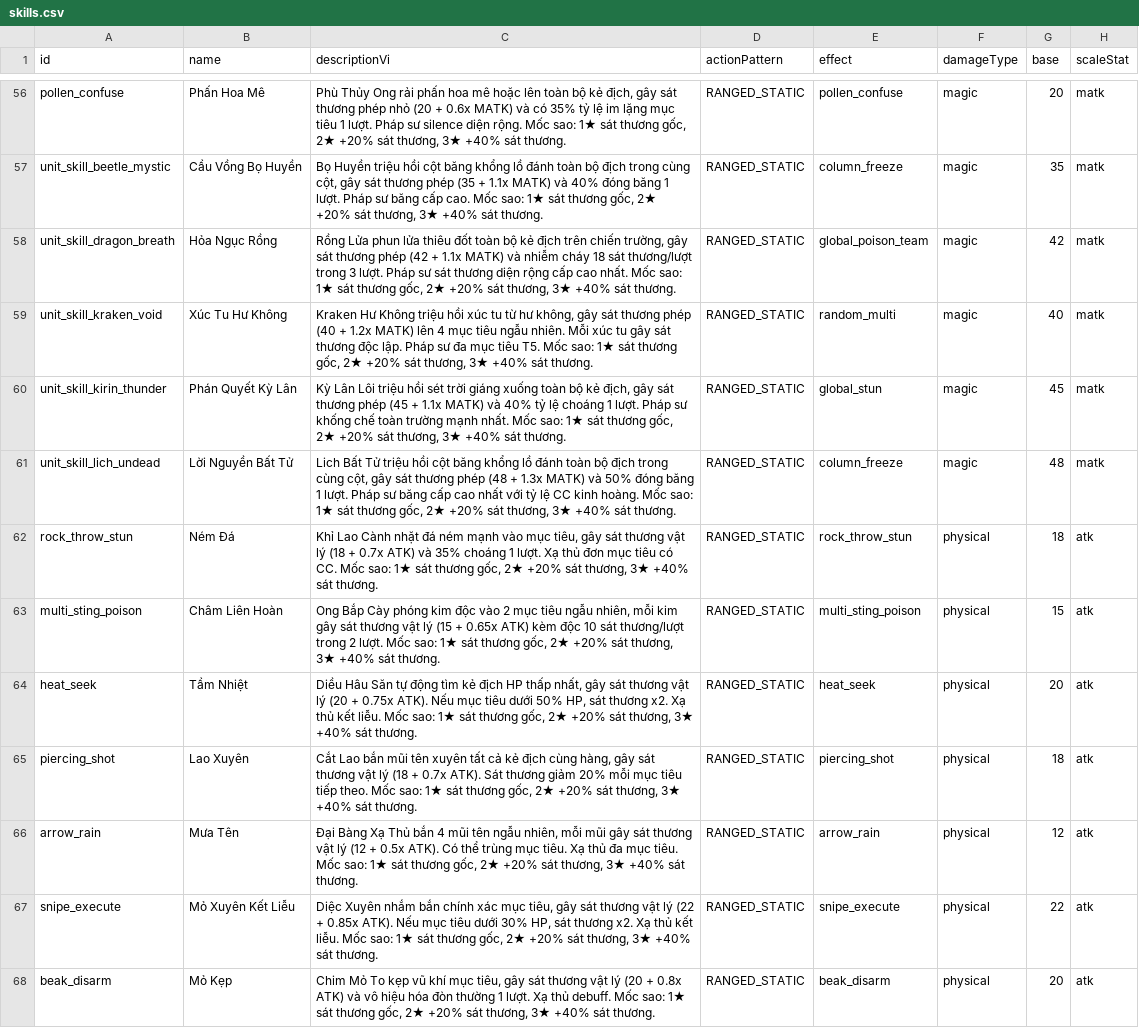
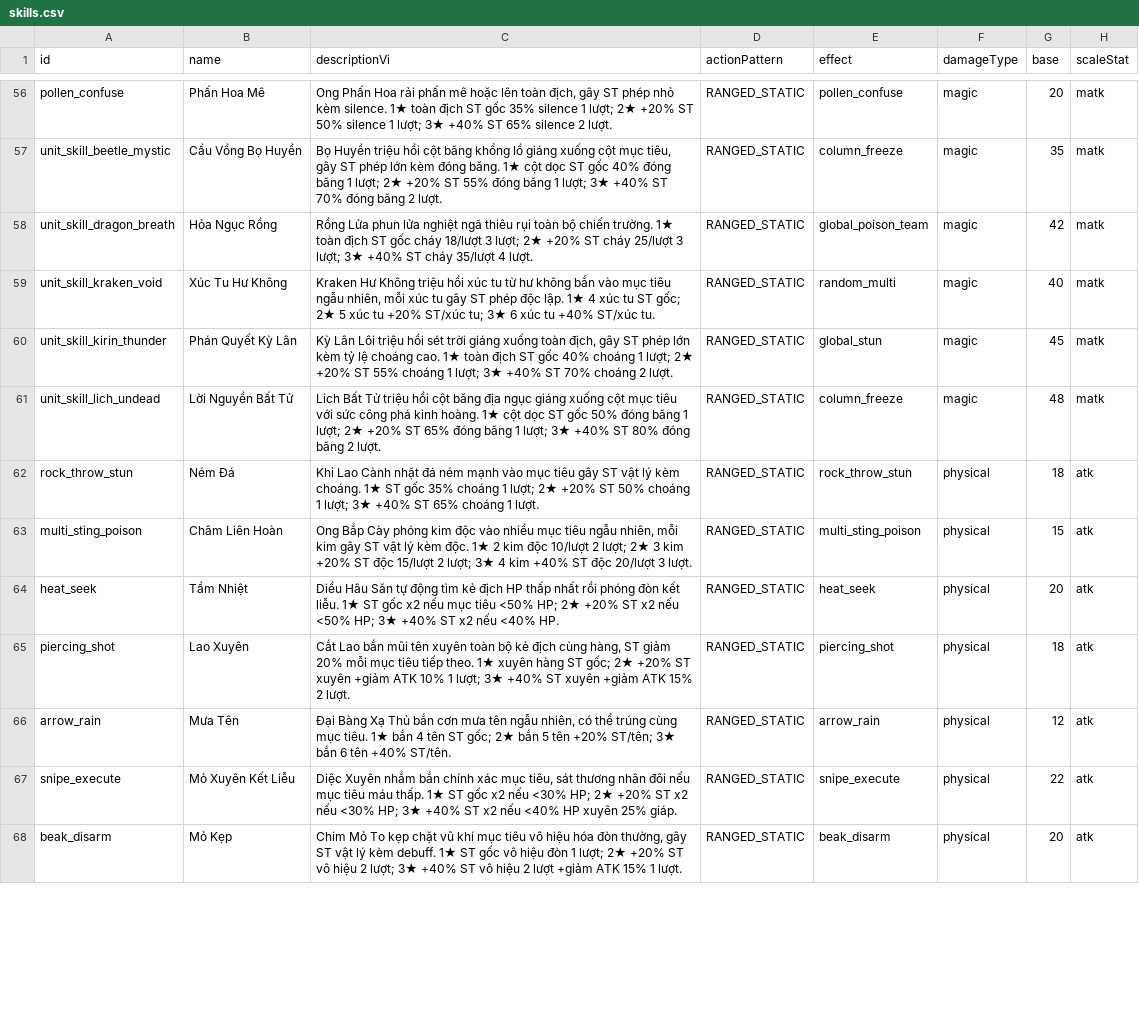
Before and after one commit to thaiGO2003/Game, a CSV file: game/data/skills.csv, drawn as a sheet; only a part is shown, gaps mark what is left out; the diff covers the shown part only; the diff names each change by its address in the sheet, - before the commit and + after, or states it on an @@ line.

```diff
--- a/game/data/skills.csv
+++ b/game/data/skills.csv
-C56 (descriptionVi): Phù Thủy Ong rải phấn hoa mê hoặc lên toàn bộ kẻ địch, gây sát thương phép nhỏ (20 + 0.6x MATK) và có 35% tỷ lệ im lặng mục tiêu 1 lượt. Pháp sư silence diện rộng. Mốc sao: 1★ sát thương gốc, 2★ +20% sát thương, 3★ +40% sát thương.
+C56 (descriptionVi): Ong Phấn Hoa rải phấn mê hoặc lên toàn địch, gây ST phép nhỏ kèm silence. 1★ toàn địch ST gốc 35% silence 1 lượt; 2★ +20% ST 50% silence 1 lượt; 3★ +40% ST 65% silence 2 lượt.
-C57 (descriptionVi): …khổng lồ đánh toàn bộ địch trong cùng cột, gây sát thương phép (35 + 1.1x MATK) và 40% đóng băng 1 lượt. Pháp sư băng cấp cao. Mốc sao: 1★ sát thương gốc, 2★ +20% sát thương, 3★ +40% sát thương.
+C57 (descriptionVi): …khổng lồ giáng xuống cột mục tiêu, gây ST phép lớn kèm đóng băng. 1★ cột dọc ST gốc 40% đóng băng 1 lượt; 2★ +20% ST 55% đóng băng 1 lượt; 3★ +40% ST 70% đóng băng 2 lượt.
-C58 (descriptionVi): …phun lửa thiêu đốt toàn bộ kẻ địch trên chiến trường, gây sát thương phép (42 + 1.1x MATK) và nhiễm cháy 18 sát thương/lượt trong 3 lượt. Pháp sư sát thương diện rộng cấp cao nhất. Mốc sao: 1★ sát thương gốc, 2★ +20% sát thương, 3★ +40% sát thương.
+C58 (descriptionVi): …phun lửa nghiệt ngã thiêu rụi toàn bộ chiến trường. 1★ toàn địch ST gốc cháy 18/lượt 3 lượt; 2★ +20% ST cháy 25/lượt 3 lượt; 3★ +40% ST cháy 35/lượt 4 lượt.
-C59 (descriptionVi): …từ hư không, gây sát thương phép (40 + 1.2x MATK) lên 4 mục tiêu ngẫu nhiên. Mỗi xúc tu gây sát thương độc lập. Pháp sư đa mục tiêu T5. Mốc sao: 1★ sát thương gốc, 2★ +20% sát thương, 3★ +40% sát thương.
+C59 (descriptionVi): …từ hư không bắn vào mục tiêu ngẫu nhiên, mỗi xúc tu gây ST phép độc lập. 1★ 4 xúc tu ST gốc; 2★ 5 xúc tu +20% ST/xúc tu; 3★ 6 xúc tu +40% ST/xúc tu.
-C60 (descriptionVi): …xuống toàn bộ kẻ địch, gây sát thương phép (45 + 1.1x MATK) và 40% tỷ lệ choáng 1 lượt. Pháp sư khống chế toàn trường mạnh nhất. Mốc sao: 1★ sát thương gốc, 2★ +20% sát thương, 3★ +40% sát thương.
+C60 (descriptionVi): …xuống toàn địch, gây ST phép lớn kèm tỷ lệ choáng cao. 1★ toàn địch ST gốc 40% choáng 1 lượt; 2★ +20% ST 55% choáng 1 lượt; 3★ +40% ST 70% choáng 2 lượt.
-C61 (descriptionVi): …cột băng khổng lồ đánh toàn bộ địch trong cùng cột, gây sát thương phép (48 + 1.3x MATK) và 50% đóng băng 1 lượt. Pháp sư băng cấp cao nhất với tỷ lệ CC kinh hoàng. Mốc sao: 1★ sát thương gốc, 2★ +20% sát thương, 3★ +40% sát thương.
+C61 (descriptionVi): …cột băng địa ngục giáng xuống cột mục tiêu với sức công phá kinh hoàng. 1★ cột dọc ST gốc 50% đóng băng 1 lượt; 2★ +20% ST 65% đóng băng 1 lượt; 3★ +40% ST 80% đóng băng 2 lượt.
-C62 (descriptionVi): …vào mục tiêu, gây sát thương vật lý (18 + 0.7x ATK) và 35% choáng 1 lượt. Xạ thủ đơn mục tiêu có CC. Mốc sao: 1★ sát thương gốc, 2★ +20% sát thương, 3★ +40% sát thương.
+C62 (descriptionVi): …vào mục tiêu gây ST vật lý kèm choáng. 1★ ST gốc 35% choáng 1 lượt; 2★ +20% ST 50% choáng 1 lượt; 3★ +40% ST 65% choáng 1 lượt.
-C63 (descriptionVi): …độc vào 2 mục tiêu ngẫu nhiên, mỗi kim gây sát thương vật lý (15 + 0.65x ATK) kèm độc 10 sát thương/lượt trong 2 lượt. Mốc sao: 1★ sát thương gốc, 2★ +20% sát thương, 3★ +40% sát thương.
+C63 (descriptionVi): …độc vào nhiều mục tiêu ngẫu nhiên, mỗi kim gây ST vật lý kèm độc. 1★ 2 kim độc 10/lượt 2 lượt; 2★ 3 kim +20% ST độc 15/lượt 2 lượt; 3★ 4 kim +40% ST độc 20/lượt 3 lượt.
-C64 (descriptionVi): …HP thấp nhất, gây sát thương vật lý (20 + 0.75x ATK). Nếu mục tiêu dưới 50% HP, sát thương x2. Xạ thủ kết liễu. Mốc sao: 1★ sát thương gốc, 2★ +20% sát thương, 3★ +40% sát thương.
+C64 (descriptionVi): …HP thấp nhất rồi phóng đòn kết liễu. 1★ ST gốc x2 nếu mục tiêu <50% HP; 2★ +20% ST x2 nếu <50% HP; 3★ +40% ST x2 nếu <40% HP.
-C65 (descriptionVi): …tên xuyên tất cả kẻ địch cùng hàng, gây sát thương vật lý (18 + 0.7x ATK). Sát thương giảm 20% mỗi mục tiêu tiếp theo. Mốc sao: 1★ sát thương gốc, 2★ +20% sát thương, 3★ +40% sát thương.
+C65 (descriptionVi): …tên xuyên toàn bộ kẻ địch cùng hàng, ST giảm 20% mỗi mục tiêu tiếp theo. 1★ xuyên hàng ST gốc; 2★ +20% ST xuyên +giảm ATK 10% 1 lượt; 3★ +40% ST xuyên +giảm ATK 15% 2 lượt.
-C66 (descriptionVi): …Thủ bắn 4 mũi tên ngẫu nhiên, mỗi mũi gây sát thương vật lý (12 + 0.5x ATK). Có thể trùng mục tiêu. Xạ thủ đa mục tiêu. Mốc sao: 1★ sát thương gốc, 2★ +20% sát thương, 3★ +40% sát thương.
+C66 (descriptionVi): …Thủ bắn cơn mưa tên ngẫu nhiên, có thể trúng cùng mục tiêu. 1★ bắn 4 tên ST gốc; 2★ bắn 5 tên +20% ST/tên; 3★ bắn 6 tên +40% ST/tên.
-C67 (descriptionVi): …mục tiêu, gây sát thương vật lý (22 + 0.85x ATK). Nếu mục tiêu dưới 30% HP, sát thương x2. Xạ thủ kết liễu. Mốc sao: 1★ sát thương gốc, 2★ +20% sát thương, 3★ +40% sát thương.
+C67 (descriptionVi): …mục tiêu, sát thương nhân đôi nếu mục tiêu máu thấp. 1★ ST gốc x2 nếu <30% HP; 2★ +20% ST x2 nếu <30% HP; 3★ +40% ST x2 nếu <40% HP xuyên 25% giáp.
-C68 (descriptionVi): …To kẹp vũ khí mục tiêu, gây sát thương vật lý (20 + 0.8x ATK) và vô hiệu hóa đòn thường 1 lượt. Xạ thủ debuff. Mốc sao: 1★ sát thương gốc, 2★ +20% sát thương, 3★ +40% sát thương.
+C68 (descriptionVi): …To kẹp chặt vũ khí mục tiêu vô hiệu hóa đòn thường, gây ST vật lý kèm debuff. 1★ ST gốc vô hiệu đòn 1 lượt; 2★ +20% ST vô hiệu 2 lượt; 3★ +40% ST vô hiệu 2 lượt +giảm ATK 15% 1 lượt.
```
Also changed, not shown: 88 edited cells elsewhere in this file, 7 other files.
